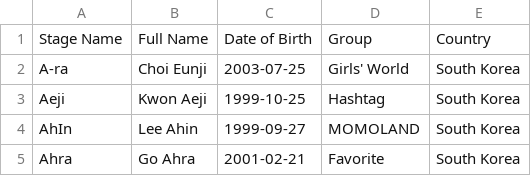
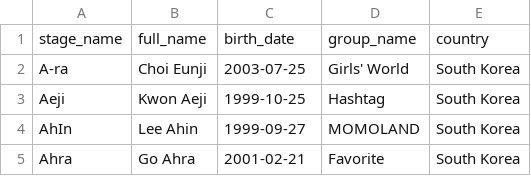
Before and after one commit to caryngeline/kpop_age_success, a CSV file: seeds/female_idols.csv, drawn as a sheet; only a part is shown; removed rows and columns are numbered as before the commit, all else as after; the diff names each change by its address in the sheet, - before the commit and + after, or states it on an @@ line.

```diff
--- a/seeds/female_idols.csv
+++ b/seeds/female_idols.csv
-row 1: Stage Name | Full Name | Date of Birth | Group | Country
+row 1: stage_name | full_name | birth_date | group_name | country
```
Also changed, not shown: seeds/female_groups.csv, seeds/male_groups.csv, 2 other files.
